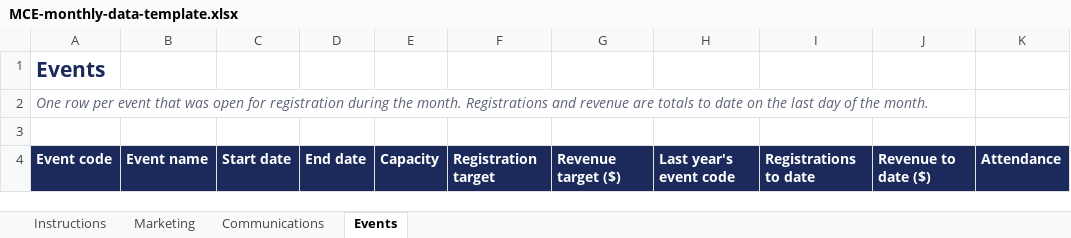
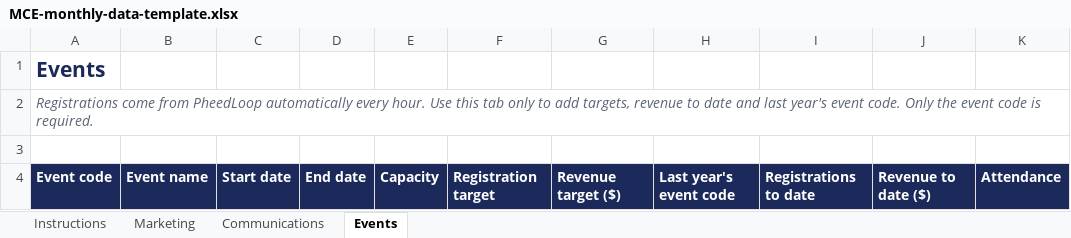
Before and after one commit to bbeehler/mce-dashboard, an Excel workbook: template/MCE-monthly-data-template.xlsx, sheet Events, drawn as a sheet; values as stored, in another font and other column widths than the file's, no borders; the diff names each change by its address in the sheet, - before the commit and + after, or states it on an @@ line.

```diff
--- a/template/MCE-monthly-data-template.xlsx (sheet Events)
+++ b/template/MCE-monthly-data-template.xlsx (sheet Events)
-A2: One row per event that was open for registration during the month. Registrations and revenue are totals to date on the last day of the month.
+A2: Registrations come from PheedLoop automatically every hour. Use this tab only to add targets, revenue to date and last year's event code. Only the event code is required.
```
Also changed, not shown: sheet Instructions, 5 other files.
